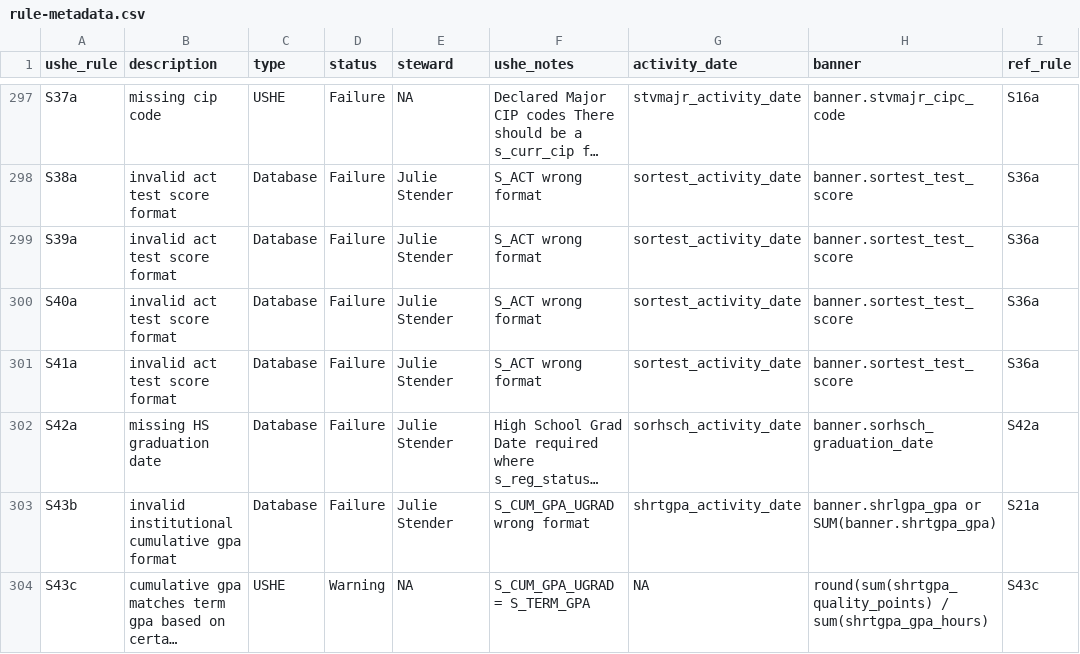
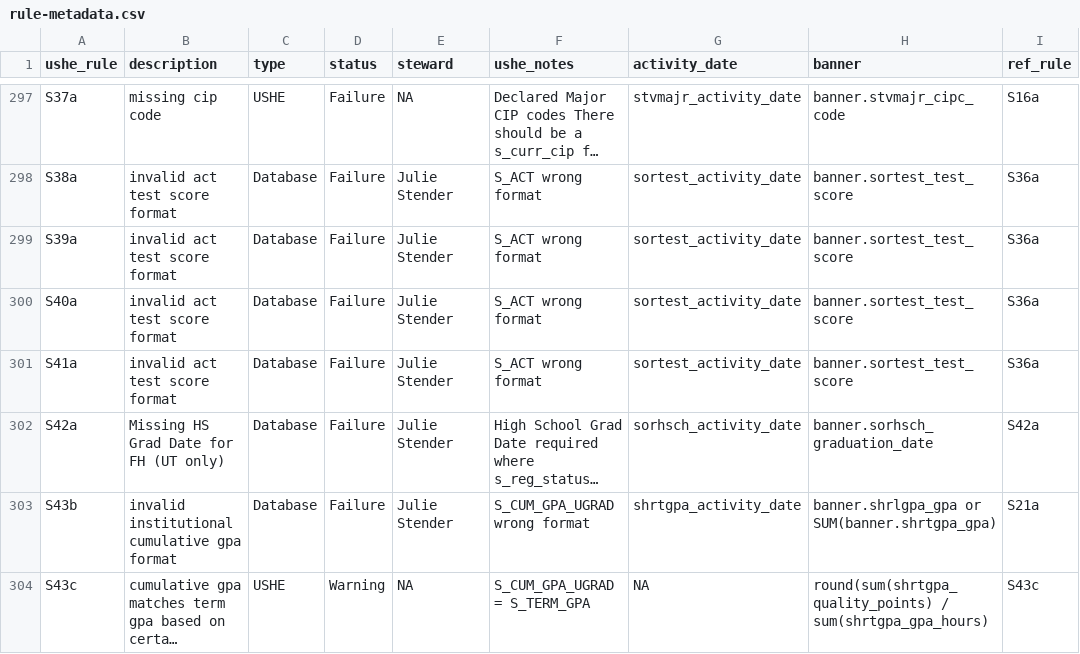
Before and after one commit to ut-effectiveness/utValidateR, a CSV file: sandbox/rule-metadata.csv, drawn as a sheet; only a part is shown, gaps mark what is left out; long unchanged cells end in …; the diff names each change by its address in the sheet, - before the commit and + after, or states it on an @@ line.

Commit message:
rectified metadata for s42a

```diff
--- a/sandbox/rule-metadata.csv
+++ b/sandbox/rule-metadata.csv
-B302 (description): missing HS graduation date
+B302 (description): Missing HS Grad Date for FH (UT only)
```
Also changed, not shown: 1 other file.
